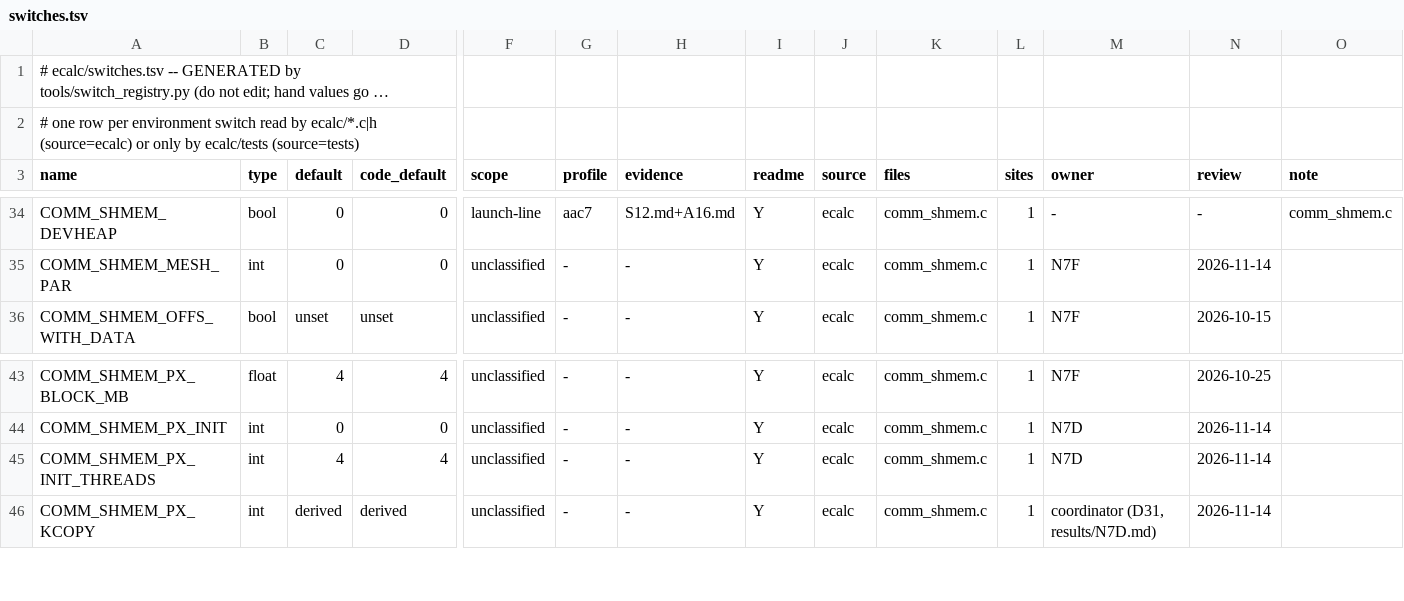
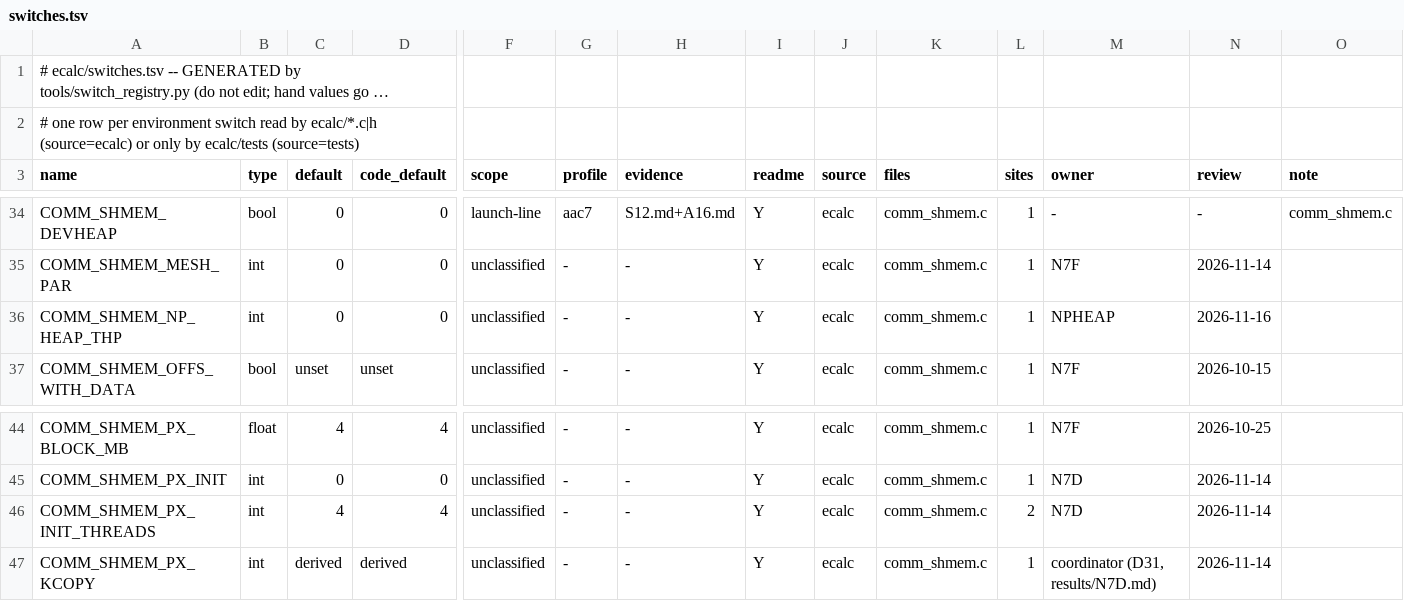
Before and after one commit to cecoppola/ntt, a TSV file: ecalc/switches.tsv, drawn as a sheet; only a part is shown, gaps mark what is left out; long unchanged cells end in …; addresses are those after the commit; rows hold the shown columns only; the diff names each change by its address in the sheet, - before the commit and + after, or states it on an @@ line.

```diff
--- a/ecalc/switches.tsv
+++ b/ecalc/switches.tsv
+row 36: COMM_SHMEM_NP_HEAP_THP | int | 0 | 0 | unclassified | - | - | Y | ecalc | comm_shmem.c | 1 | NPHEAP | 2026-11-16
-L46 (sites): 1
+L46 (sites): 2
```
Also changed, not shown: ecalc/switches_review.tsv, 3 other files.
